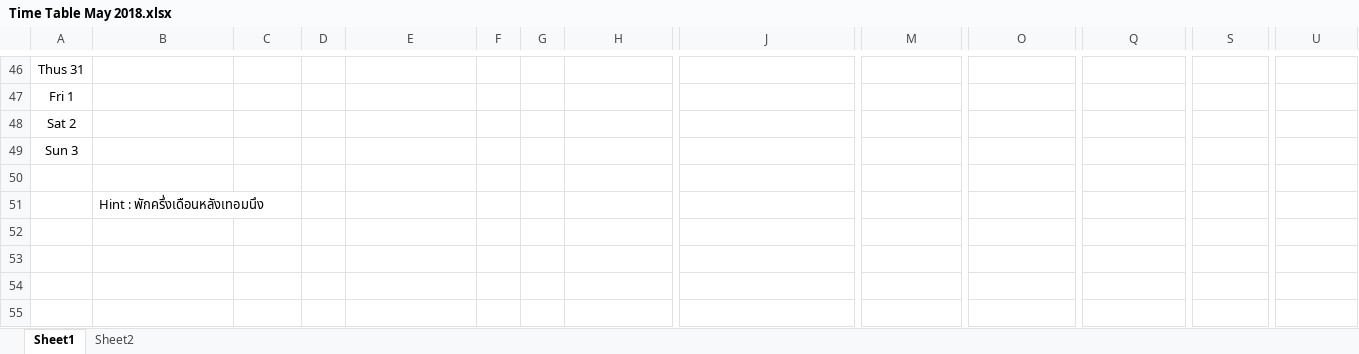
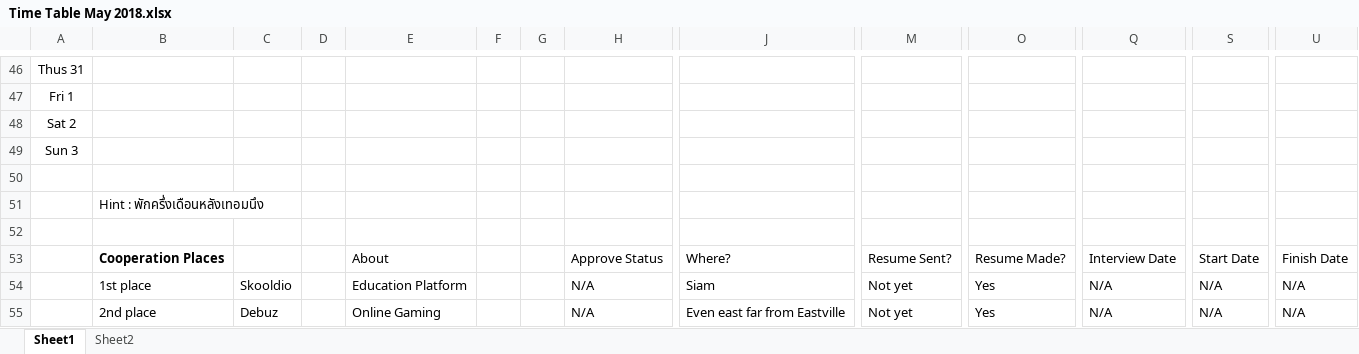
Before and after one commit to jzrlza/ritualNgratitude, an Excel workbook: Time Table May 2018.xlsx, sheet Sheet1, drawn as a sheet; only a part is shown, gaps mark what is left out; values as stored, in another font and other column widths than the file's, no borders; charts and pictures not drawn; rows hold the shown columns only; the diff names each change by its address in the sheet, - before the commit and + after, or states it on an @@ line.

```diff
--- a/Time Table May 2018.xlsx (sheet Sheet1)
+++ b/Time Table May 2018.xlsx (sheet Sheet1)
+row 52: (empty)
+row 53:  | Cooperation Places |  |  | About |  |  | Approve Status | Where? | Resume Sent? | Resume Made? | Interview Date | Start Date | Finish Date
+row 54:  | 1st place | Skooldio |  | Education Platform |  |  | N/A | Siam | Not yet | Yes | N/A | N/A | N/A
+row 55:  | 2nd place | Debuz |  | Online Gaming |  |  | N/A | Even east far from Eastville | Not yet | Yes | N/A | N/A | N/A
```
Also changed, not shown: charts or pictures, 3 other files.
